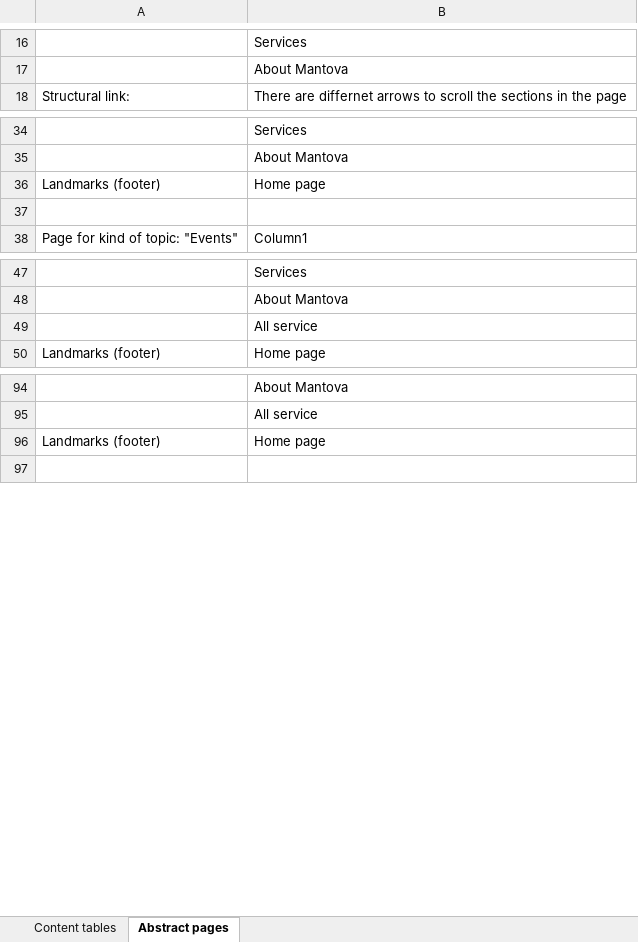
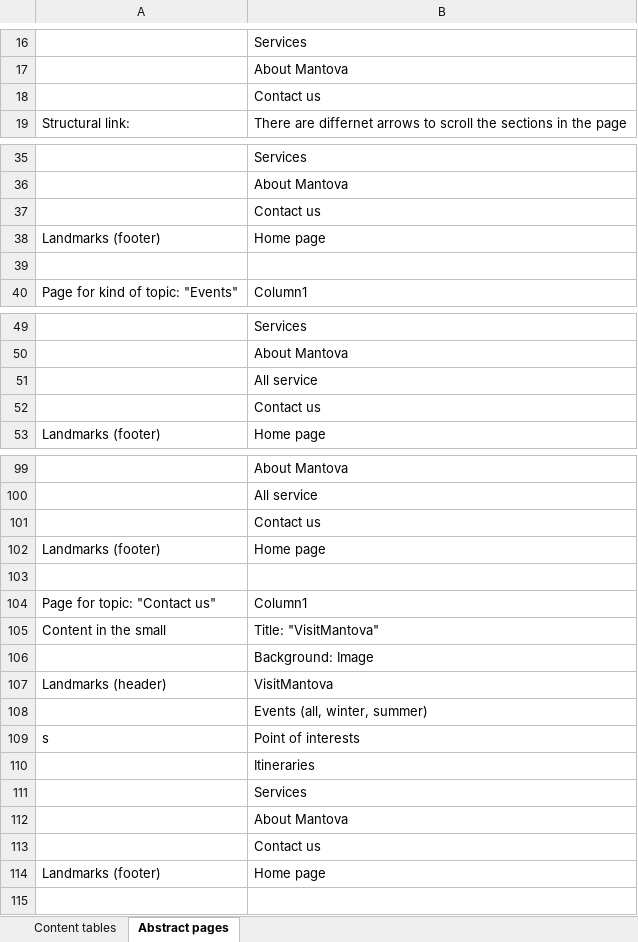
Before and after one commit to SebastianCastellano/Hypermedia-Project, an Excel workbook: Design-part/UX diagram part A1 HYP design in the small and abstract pages.xlsx, sheet Abstract pages, drawn as a sheet; only a part is shown, gaps mark what is left out; values as stored, in another font and other column widths than the file's, no borders; table styles not drawn; the diff covers the shown part only; the diff names each change by its address in the sheet, - before the commit and + after, or states it on an @@ line.

Commit message:
Footer; Contact us (page, excel, low wireframe)

```diff
--- a/Design-part/UX diagram part A1 HYP design in the small and abstract pages.xlsx (sheet Abstract pages)
+++ b/Design-part/UX diagram part A1 HYP design in the small and abstract pages.xlsx (sheet Abstract pages)
+row 18:  | Contact us
+row 37:  | Contact us
+row 52:  | Contact us
+row 101:  | Contact us
+row 102: Landmarks (footer) | Home page
+row 103: (empty)
+row 104: Page for topic: "Contact us" | Column1
+row 105: Content in the small | Title: "VisitMantova"
+row 106:  | Background: Image
+row 107: Landmarks (header) | VisitMantova
+row 108:  | Events (all, winter, summer)
+row 109: s | Point of interests
+row 110:  | Itineraries
+row 111:  | Services
+row 112:  | About Mantova
+row 113:  | Contact us
```
Also changed, not shown: 8 added rows elsewhere in this sheet, sheet Content tables, 5 other files.
